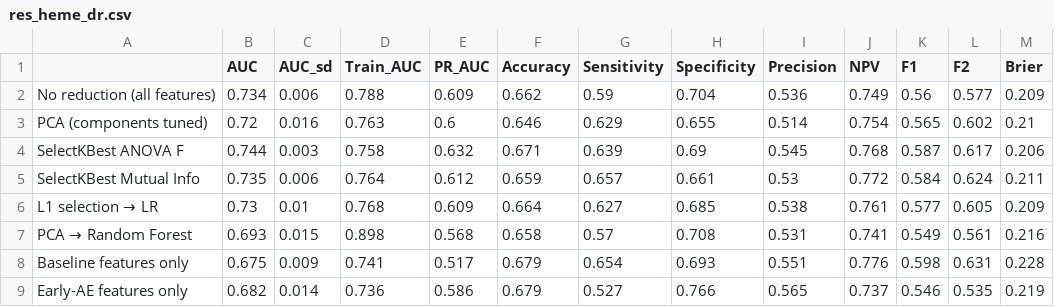
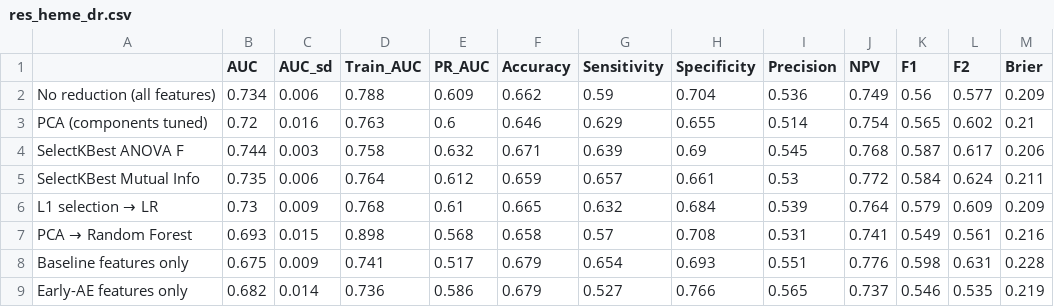
Before and after one commit to sama6064/Hematologic_Toxicity, a CSV file: results/res_heme_dr.csv, drawn as a sheet.

```diff
--- a/results/res_heme_dr.csv
+++ b/results/res_heme_dr.csv
@@ -5,3 +5,3 @@ SelectKBest ANOVA F,0.744,0.003,0.758,0.632,0.671,0.639,0.69,0.545,0.768,0.587,0
 SelectKBest Mutual Info,0.735,0.006,0.764,0.612,0.659,0.657,0.661,0.53,0.772,0.584,0.624,0.211
-L1 selection → LR,0.73,0.01,0.768,0.609,0.664,0.627,0.685,0.538,0.761,0.577,0.605,0.209
+L1 selection → LR,0.73,0.009,0.768,0.61,0.665,0.632,0.684,0.539,0.764,0.579,0.609,0.209
 PCA → Random Forest,0.693,0.015,0.898,0.568,0.658,0.57,0.708,0.531,0.741,0.549,0.561,0.216
```
Also changed, not shown: results/res_heme_imp.csv, results/res_heme_simple.csv, 22 other files.
